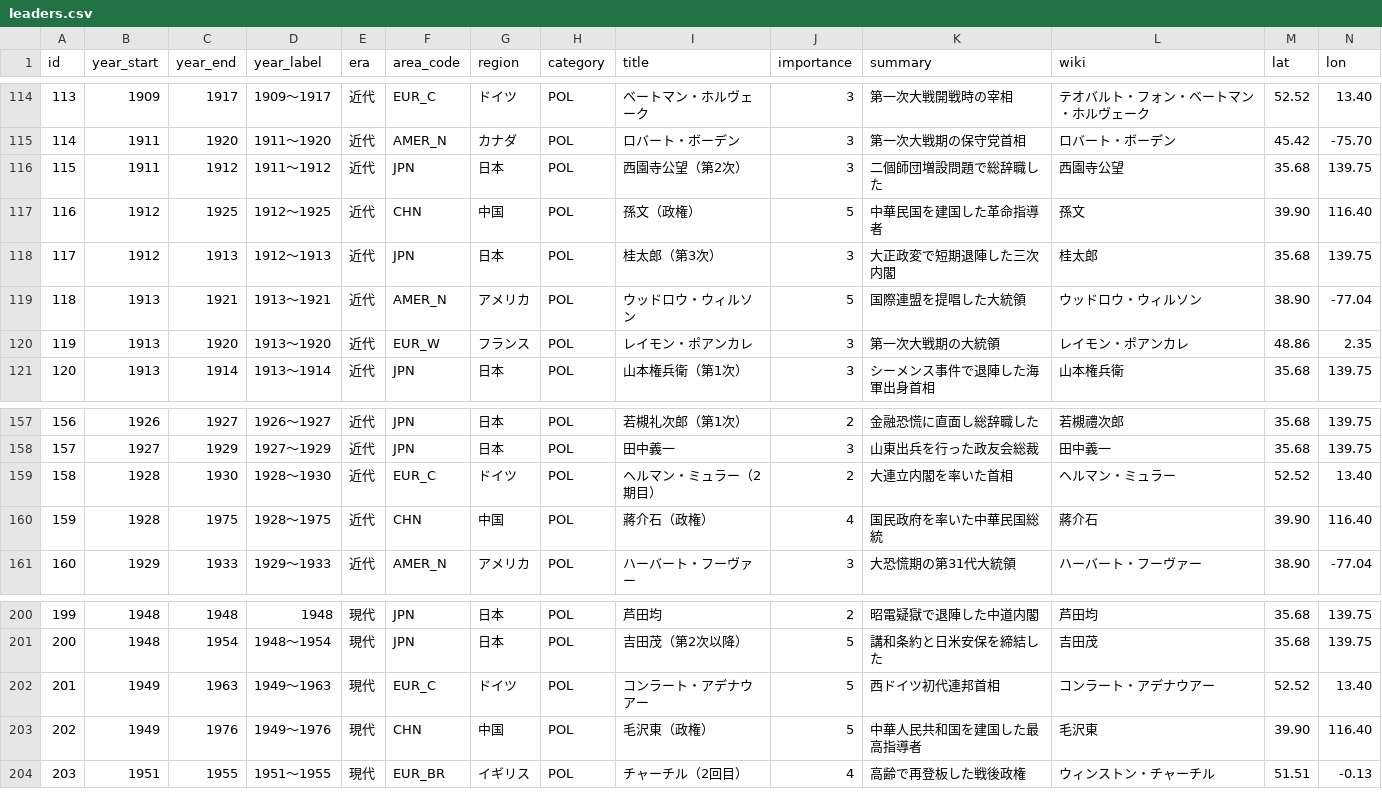
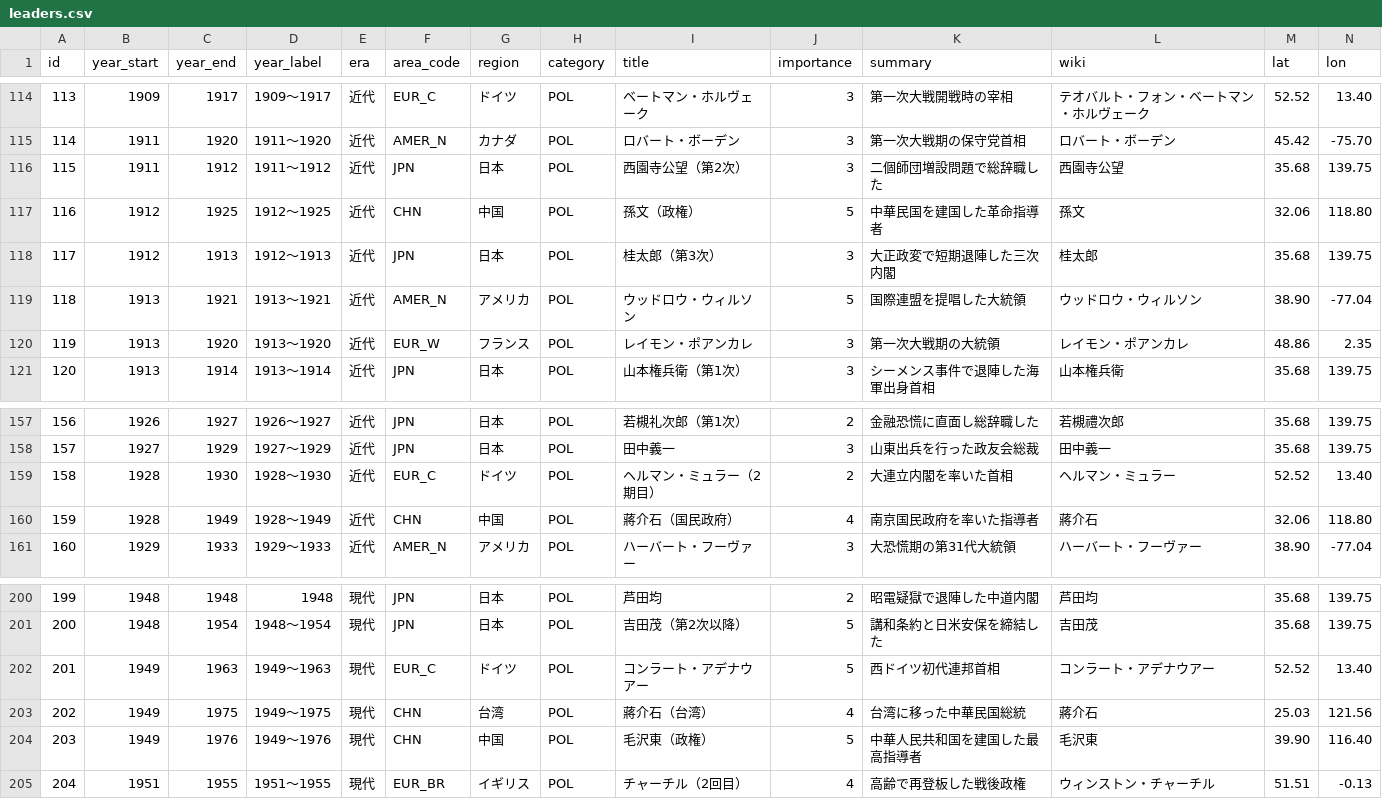
Before and after one commit to goodsun/historymap, a CSV file: data/leaders.csv, drawn as a sheet; only a part is shown, gaps mark what is left out; addresses are those after the commit; the diff names each change by its address in the sheet, - before the commit and + after, or states it on an @@ line.

Commit message:
fix: 蔣介石を大陸期/台湾期に分割し台湾期を台北座標に
- 蔣介石（政権）1928-1975 → 蔣介石（国民政府）1928-1949(南京) ＋ 蔣介石（台湾）1949-1975(台北25.03,121.56)
- 1949-75に毛沢東(北京)との二重中国の重なりを解消
- 孫文も大陸(南京)へ微修正。leaders 333→334

```diff
--- a/data/leaders.csv
+++ b/data/leaders.csv
-M117 (lat): 39.90
+M117 (lat): 32.06
-N117 (lon): 116.40
+N117 (lon): 118.80
-C160 (year_end): 1975
+C160 (year_end): 1949
-D160 (year_label): 1928〜1975
+D160 (year_label): 1928〜1949
-I160 (title): 蔣介石（政権）
+I160 (title): 蔣介石（国民政府）
-K160 (summary): 国民政府を率いた中華民国総統
+K160 (summary): 南京国民政府を率いた指導者
-M160 (lat): 39.90
+M160 (lat): 32.06
-N160 (lon): 116.40
+N160 (lon): 118.80
+row 203: 202 | 1949 | 1975 | 1949〜1975 | 現代 | CHN | 台湾 | POL | 蔣介石（台湾） | 4 | 台湾に移った中華民国総統 | 蔣介石 | 25.03 | 121.56
@@ column A (id) renumbered from row 204 down @@
```
Also changed, not shown: 1 other file.
